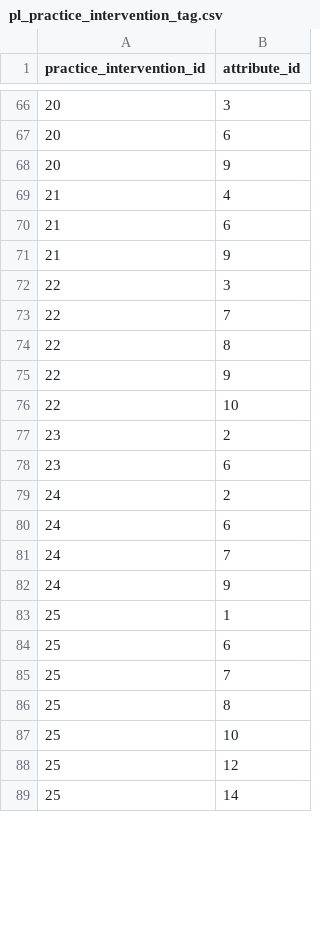
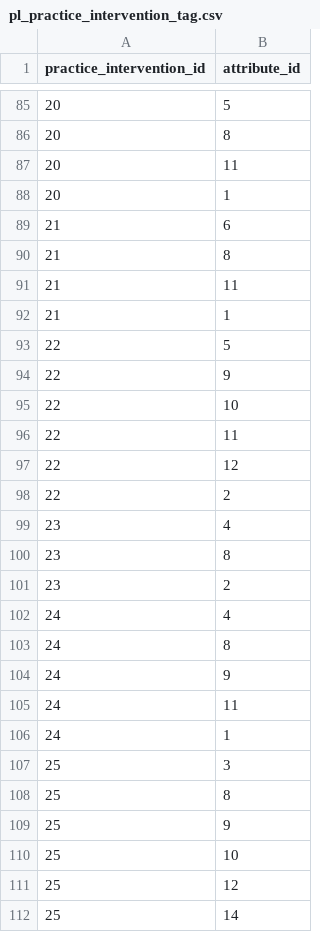
Before and after one commit to akvo/IDH-IDC, a CSV file: backend/source/transformer/procurement_library_v2_oct2025/output/pl_practice_intervention_tag.csv, drawn as a sheet; only a part is shown, gaps mark what is left out; the diff covers the shown part only.

```diff
--- a/backend/source/transformer/procurement_library_v2_oct2025/output/pl_practice_intervention_tag.csv
+++ b/backend/source/transformer/procurement_library_v2_oct2025/output/pl_practice_intervention_tag.csv
@@ -66,22 +85,26 @@ practice_intervention_id,attribute_id
-20,3
-20,6
-20,9
-21,4
+20,5
+20,8
+20,11
+20,1
 21,6
-21,9
-22,3
-22,7
-22,8
+21,8
+21,11
+21,1
+22,5
 22,9
 22,10
+22,11
+22,12
+22,2
+23,4
+23,8
 23,2
-23,6
-24,2
-24,6
-24,7
+24,4
+24,8
 24,9
-25,1
-25,6
-25,7
+24,11
+24,1
+25,3
 25,8
+25,9
 25,10
```
Also changed, not shown: 36 added rows, 13 removed rows and 35 edited cells elsewhere in this file, backend/source/master/pl_attribute.csv, backend/source/master/pl_practice_intervention_tag.csv, 8 other files.
